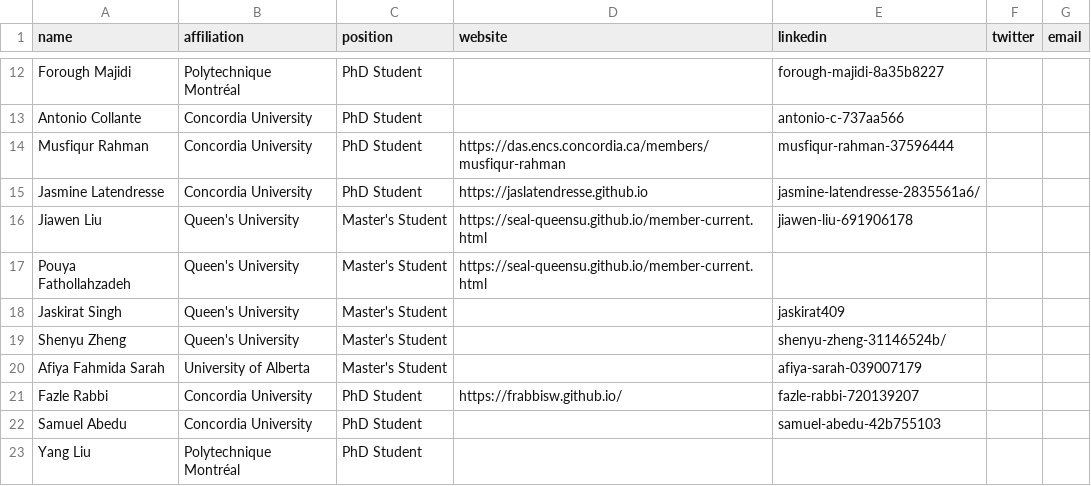
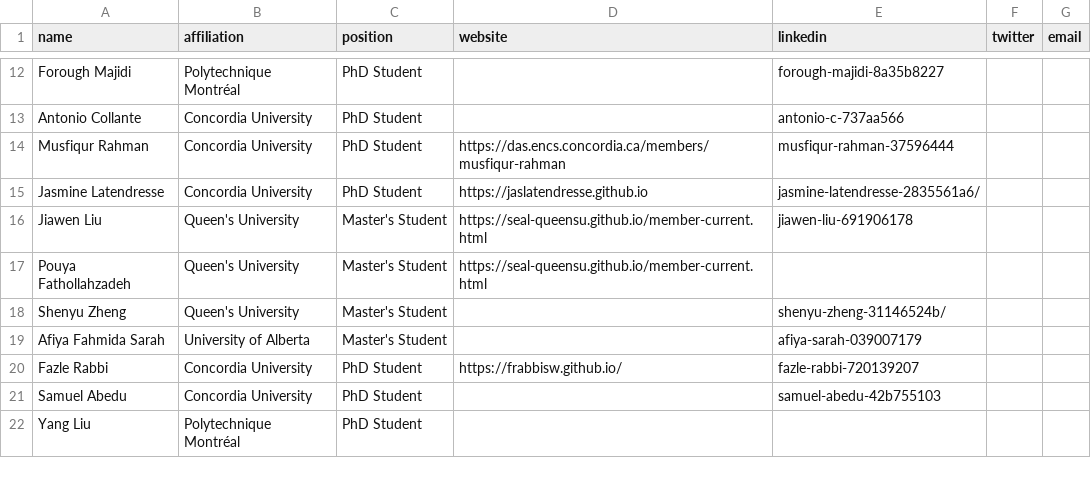
Before and after one commit to create-se4ai/website, a CSV file: team/students.csv, drawn as a sheet; only a part is shown, gaps mark what is left out; the diff names each change by its address in the sheet, - before the commit and + after, or states it on an @@ line.

Commit message:
move Jaskirat Singh to Alumni

```diff
--- a/team/students.csv
+++ b/team/students.csv
-row 18: Jaskirat Singh | Queen's University | Master's Student |  | jaskirat409
```
Also changed, not shown: 1 other file.
